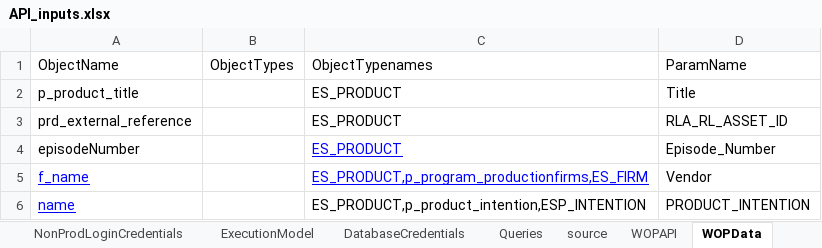
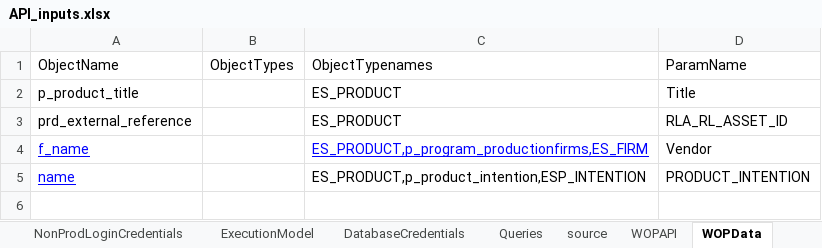
Before and after one commit to 110538/CMSNVSmokeTest, an Excel workbook: AMCSmokeTest/ExcelFile/API_inputs.xlsx, sheet WOPData, drawn as a sheet; values as stored, in another font and other column widths than the file's, no borders; the diff names each change by its address in the sheet, - before the commit and + after, or states it on an @@ line.

Commit message:
AMCSmokeTest
Deleted EpisodeNumber

```diff
--- a/AMCSmokeTest/ExcelFile/API_inputs.xlsx (sheet WOPData)
+++ b/AMCSmokeTest/ExcelFile/API_inputs.xlsx (sheet WOPData)
-row 4: episodeNumber |  | ES_PRODUCT | Episode_Number
```
